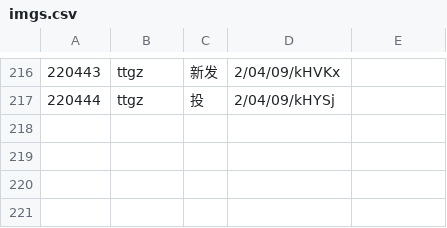
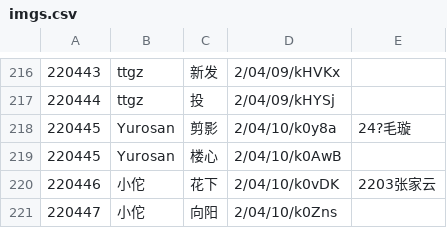
Before and after one commit to L33Z22L11/Randimagic, a CSV file: public/monoroll/imgs.csv, drawn as a sheet; only a part is shown, gaps mark what is left out; the diff names each change by its address in the sheet, - before the commit and + after, or states it on an @@ line.

Commit message:
更新图库

```diff
--- a/public/monoroll/imgs.csv
+++ b/public/monoroll/imgs.csv
+row 218: 220445 | Yurosan | 剪影 | 2/04/10/k0y8a | 24?毛璇
+row 219: 220445 | Yurosan | 楼心 | 2/04/10/k0AwB
+row 220: 220446 | 小佗 | 花下 | 2/04/10/k0vDK | 2203张家云
+row 221: 220447 | 小佗 | 向阳 | 2/04/10/k0Zns
```
